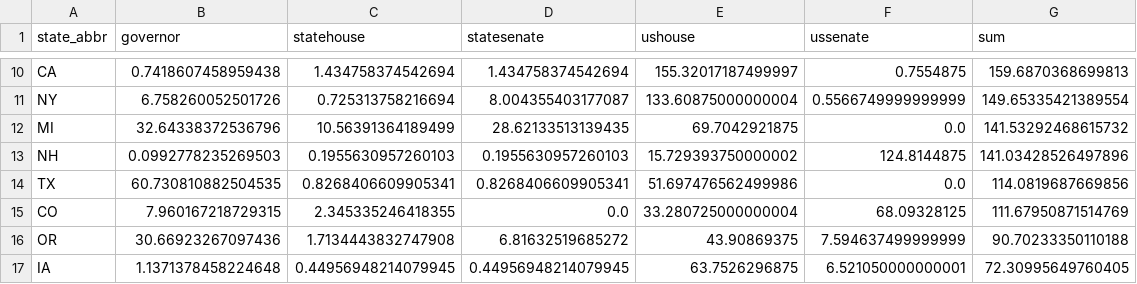
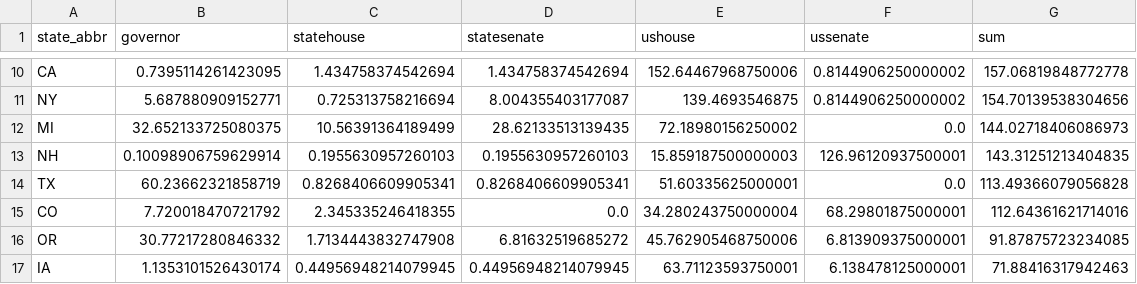
Before and after one commit to psthomas/psthomas.github.io, a CSV file: images/elections-meta-2022/statescore-matrix.csv, drawn as a sheet; only a part is shown, gaps mark what is left out; the diff covers the shown part only; the diff names each change by its address in the sheet, - before the commit and + after, or states it on an @@ line.

```diff
--- a/images/elections-meta-2022/statescore-matrix.csv
+++ b/images/elections-meta-2022/statescore-matrix.csv
-B10 (governor): 0.7418607458959438
+B10 (governor): 0.7395114261423095
-E10 (ushouse): 155.32017187499997
+E10 (ushouse): 152.64467968750006
-F10 (ussenate): 0.7554875
+F10 (ussenate): 0.8144906250000002
-G10 (sum): 159.6870368699813
+G10 (sum): 157.06819848772778
-B11 (governor): 6.758260052501726
+B11 (governor): 5.687880909152771
-E11 (ushouse): 133.60875000000004
+E11 (ushouse): 139.4693546875
-F11 (ussenate): 0.5566749999999999
+F11 (ussenate): 0.8144906250000002
-G11 (sum): 149.65335421389554
+G11 (sum): 154.70139538304656
-B12 (governor): 32.64338372536796
+B12 (governor): 32.652133725080375
-E12 (ushouse): 69.7042921875
+E12 (ushouse): 72.18980156250002
-G12 (sum): 141.53292468615732
+G12 (sum): 144.02718406086973
-B13 (governor): 0.0992778235269503
+B13 (governor): 0.10098906759629914
-E13 (ushouse): 15.729393750000002
+E13 (ushouse): 15.859187500000003
-F13 (ussenate): 124.8144875
+F13 (ussenate): 126.96120937500001
-G13 (sum): 141.03428526497896
+G13 (sum): 143.31251213404835
-B14 (governor): 60.730810882504535
+B14 (governor): 60.23662321858719
-E14 (ushouse): 51.697476562499986
+E14 (ushouse): 51.60335625000001
-G14 (sum): 114.0819687669856
+G14 (sum): 113.49366079056828
-B15 (governor): 7.960167218729315
+B15 (governor): 7.720018470721792
-E15 (ushouse): 33.280725000000004
+E15 (ushouse): 34.280243750000004
-F15 (ussenate): 68.09328125
+F15 (ussenate): 68.29801875000001
-G15 (sum): 111.67950871514769
+G15 (sum): 112.64361621714016
-B16 (governor): 30.66923267097436
+B16 (governor): 30.77217280846332
-E16 (ushouse): 43.90869375
+E16 (ushouse): 45.762905468750006
-F16 (ussenate): 7.594637499999999
+F16 (ussenate): 6.813909375000001
-G16 (sum): 90.70233350110188
+G16 (sum): 91.87875723234085
-B17 (governor): 1.1371378458224648
+B17 (governor): 1.1353101526430174
-E17 (ushouse): 63.7526296875
+E17 (ushouse): 63.71123593750001
-F17 (ussenate): 6.521050000000001
+F17 (ussenate): 6.138478125000001
-G17 (sum): 72.30995649760405
+G17 (sum): 71.88416317942463
```
Also changed, not shown: 3 added rows, 3 removed rows and 123 edited cells elsewhere in this file, 12 other files.
